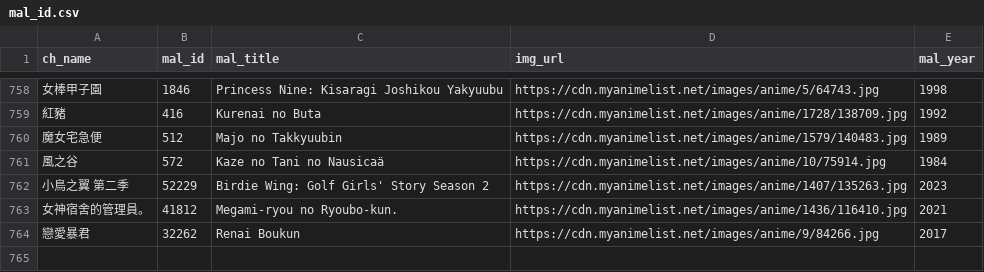
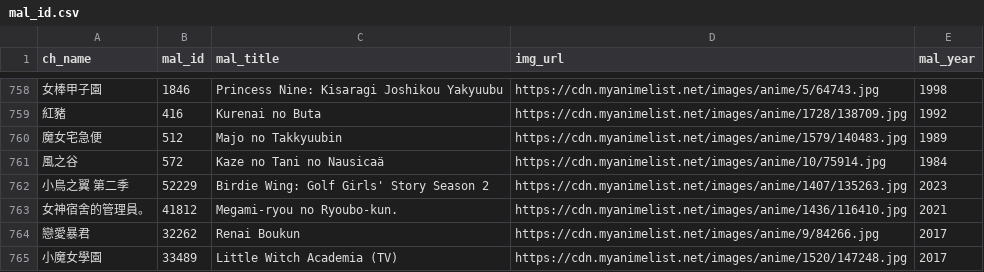
Before and after one commit to bpthomson/MBL, a CSV file: mal_id.csv, drawn as a sheet; only a part is shown, gaps mark what is left out; the diff names each change by its address in the sheet, - before the commit and + after, or states it on an @@ line.

```diff
--- a/mal_id.csv
+++ b/mal_id.csv
+row 765: 小魔女學園 | 33489 | Little Witch Academia (TV) | https://cdn.myanimelist.net/images/anime/1520/147248.jpg | 2017
```
Also changed, not shown: 2 other files.
